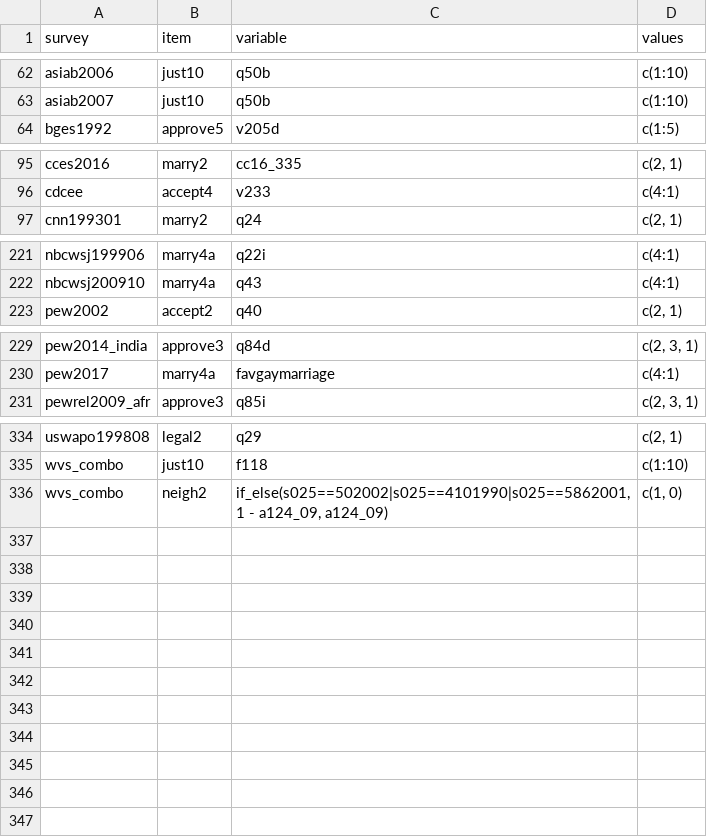
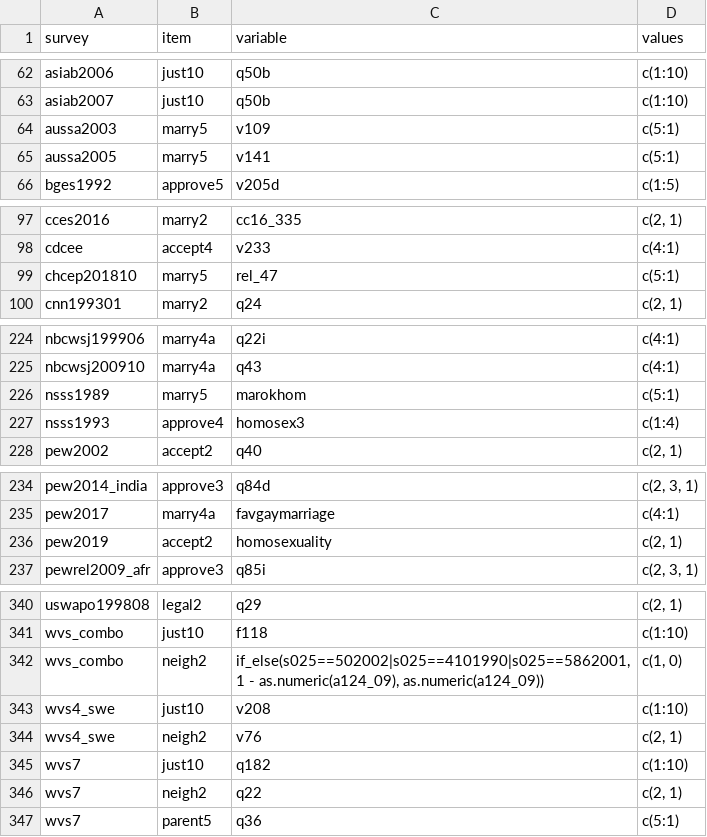
Before and after one commit to fsolt/dcpo_gayrights, a CSV file: data-raw/surveys_gm.csv, drawn as a sheet; only a part is shown, gaps mark what is left out; the diff covers the shown part only.

Commit message:
add nsss1989,1993; aussa2003,2005; chcep201810; pew2019; wvs4_swe; wvs7; fix allbus; add dcpo_input_raw.csv

```diff
--- a/data-raw/surveys_gm.csv
+++ b/data-raw/surveys_gm.csv
@@ -63,2 +63,4 @@ asiab2006,just10,q50b,c(1:10)
 asiab2007,just10,q50b,c(1:10)
+aussa2003,marry5,v109,c(5:1)
+aussa2005,marry5,v141,c(5:1)
 bges1992,approve5,v205d,c(1:5)
@@ -96,2 +98,3 @@ cces2016,marry2,cc16_335 ,"c(2, 1)"
 cdcee,accept4,v233,c(4:1)
+chcep201810,marry5,rel_47,c(5:1)
 cnn199301,marry2,q24,"c(2, 1)"
@@ -222,2 +225,4 @@ nbcwsj199906,marry4a,q22i,c(4:1)
 nbcwsj200910,marry4a,q43,c(4:1)
+nsss1989,marry5,marokhom,c(5:1)
+nsss1993,approve4,homosex3,c(1:4)
 pew2002,accept2,q40,"c(2, 1)"
@@ -230,2 +235,3 @@ pew2014_india,approve3,q84d,"c(2, 3, 1)"
 pew2017,marry4a,favgaymarriage,c(4:1)
+pew2019,accept2,homosexuality,"c(2, 1)"
 pewrel2009_afr,approve3,q85i,"c(2, 3, 1)"
@@ -335,2 +341,7 @@ uswapo199808,legal2,q29,"c(2, 1)"
 wvs_combo,just10,f118,c(1:10)
-wvs_combo,neigh2,"if_else(s025==502002|s025==4101990|s025==5862001, 1 - a124_09, a124_09)","c(1, 0)"
+wvs_combo,neigh2,"if_else(s025==502002|s025==4101990|s025==5862001, 1 - as.numeric(a124_09), as.numeric(a124_09))","c(1, 0)"
+wvs4_swe,just10,v208,c(1:10)
+wvs4_swe,neigh2,v76,"c(2, 1)"
+wvs7,just10,q182,c(1:10)
+wvs7,neigh2,q22,"c(2, 1)"
+wvs7,parent5,q36,c(5:1)
```
Also changed, not shown: 1 edited cell elsewhere in this file, 2 other files.
